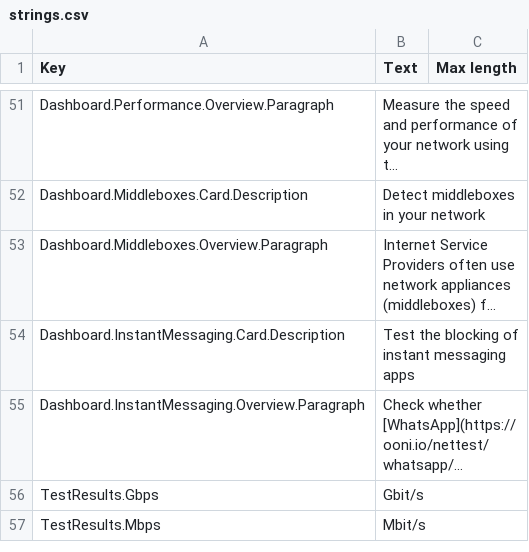
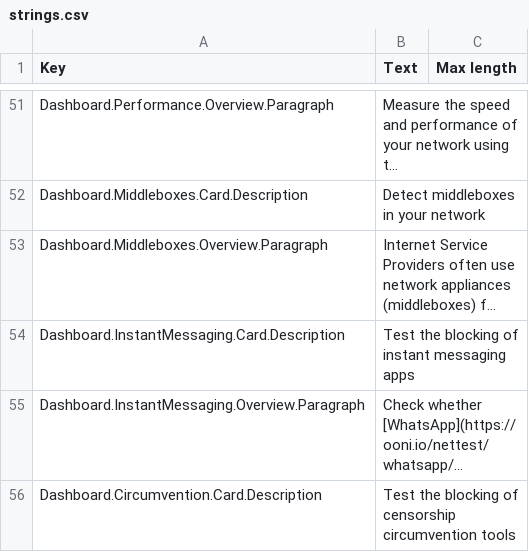
Before and after one commit to ooni/translations, a CSV file: probe-mobile/en/strings.csv, drawn as a sheet; only a part is shown, gaps mark what is left out; the shorter side is filled out with more unchanged rows; long unchanged cells end in …; the diff covers the shown part only; the diff names each change by its address in the sheet, - before the commit and + after, or states it on an @@ line.

```diff
--- a/probe-mobile/en/strings.csv
+++ b/probe-mobile/en/strings.csv
+row 56: Dashboard.Circumvention.Card.Description | Test the blocking of censorship circumvention tools
```
Also changed, not shown: 25 added rows elsewhere in this file, 1 other file.
